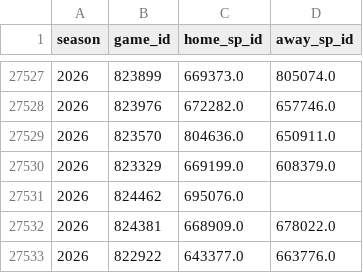
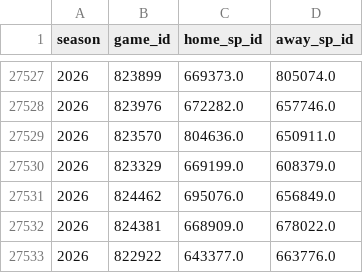
Before and after one commit to JarvisLee511/mlb-playoff-predictor-2026, a CSV file: data/probables.csv, drawn as a sheet; only a part is shown, gaps mark what is left out.

```diff
--- a/data/probables.csv
+++ b/data/probables.csv
@@ -27530,3 +27530,3 @@ season,game_id,home_sp_id,away_sp_id
 2026,823329,669199.0,608379.0
-2026,824462,695076.0,
+2026,824462,695076.0,656849.0
 2026,824381,668909.0,678022.0
```
Also changed, not shown: outputs/calibration.csv, 2 other files.
